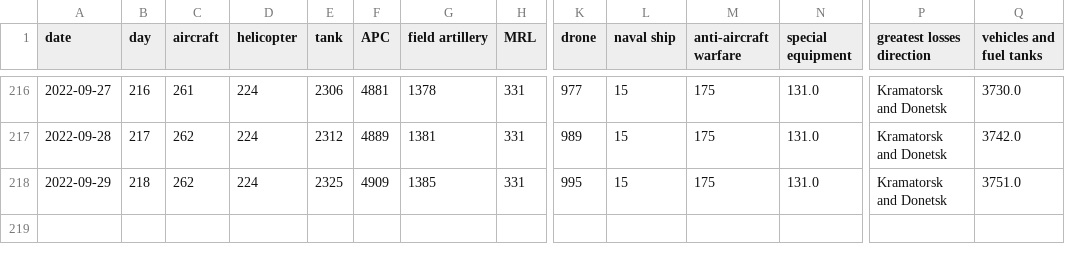
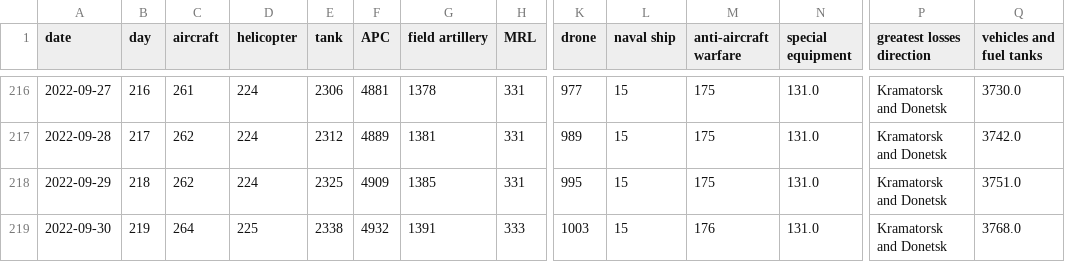
Before and after one commit to taw/open-source-adventures, a CSV file: docs/episode-30/russia_losses_equipment.982e4e03.csv, drawn as a sheet; only a part is shown, gaps mark what is left out; rows hold the shown columns only; the diff names each change by its address in the sheet, - before the commit and + after, or states it on an @@ line.

```diff
--- a/docs/episode-30/russia_losses_equipment.982e4e03.csv
+++ b/docs/episode-30/russia_losses_equipment.982e4e03.csv
+row 219: 2022-09-30 | 219 | 264 | 225 | 2338 | 4932 | 1391 | 333 | 1003 | 15 | 176 | 131.0 | Kramatorsk and Donetsk | 3768.0
```
Also changed, not shown: docs/episode-29/tanks/russia_losses_equipment.csv, docs/episode-31/russia_losses_equipment.csv, 48 other files.
